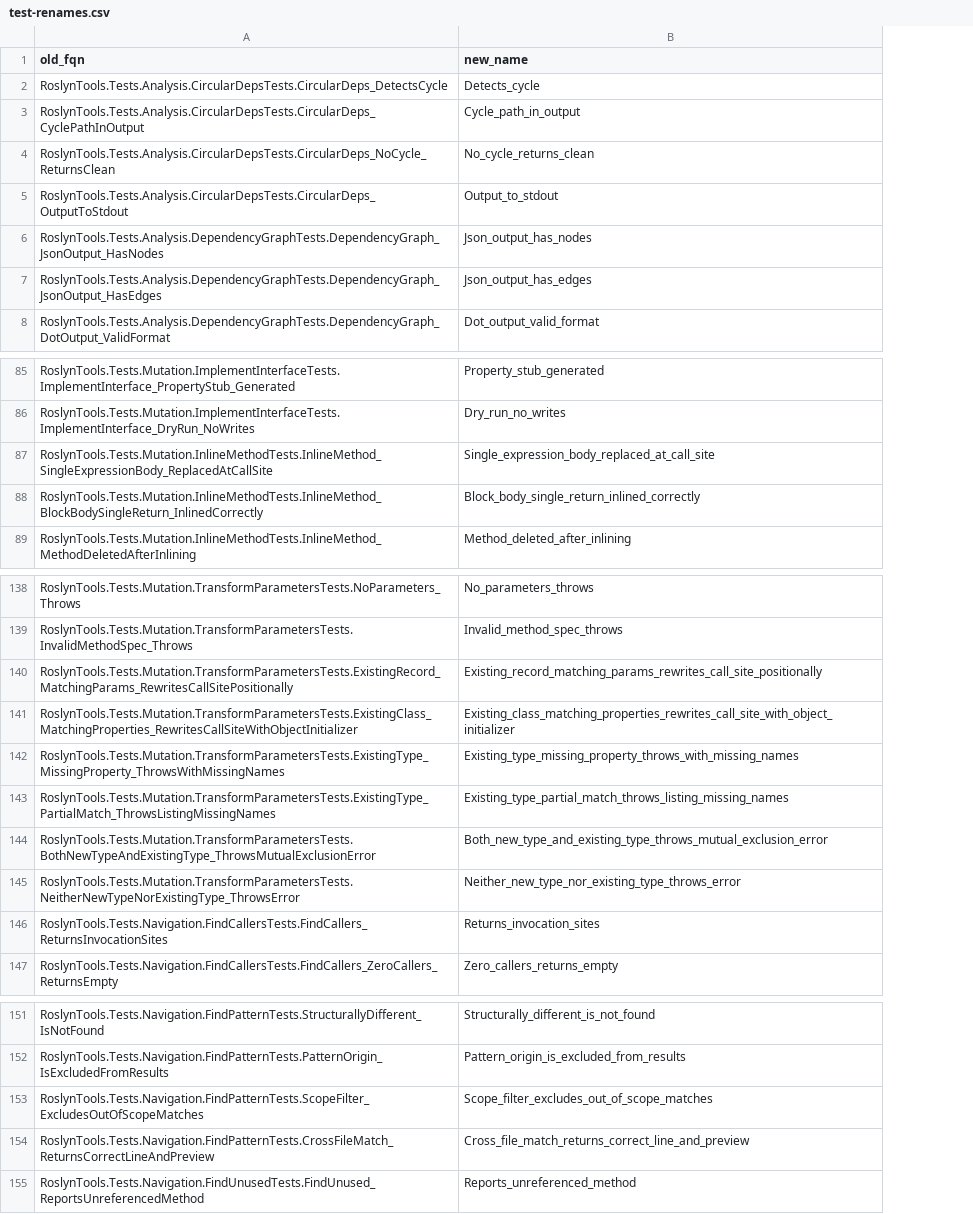
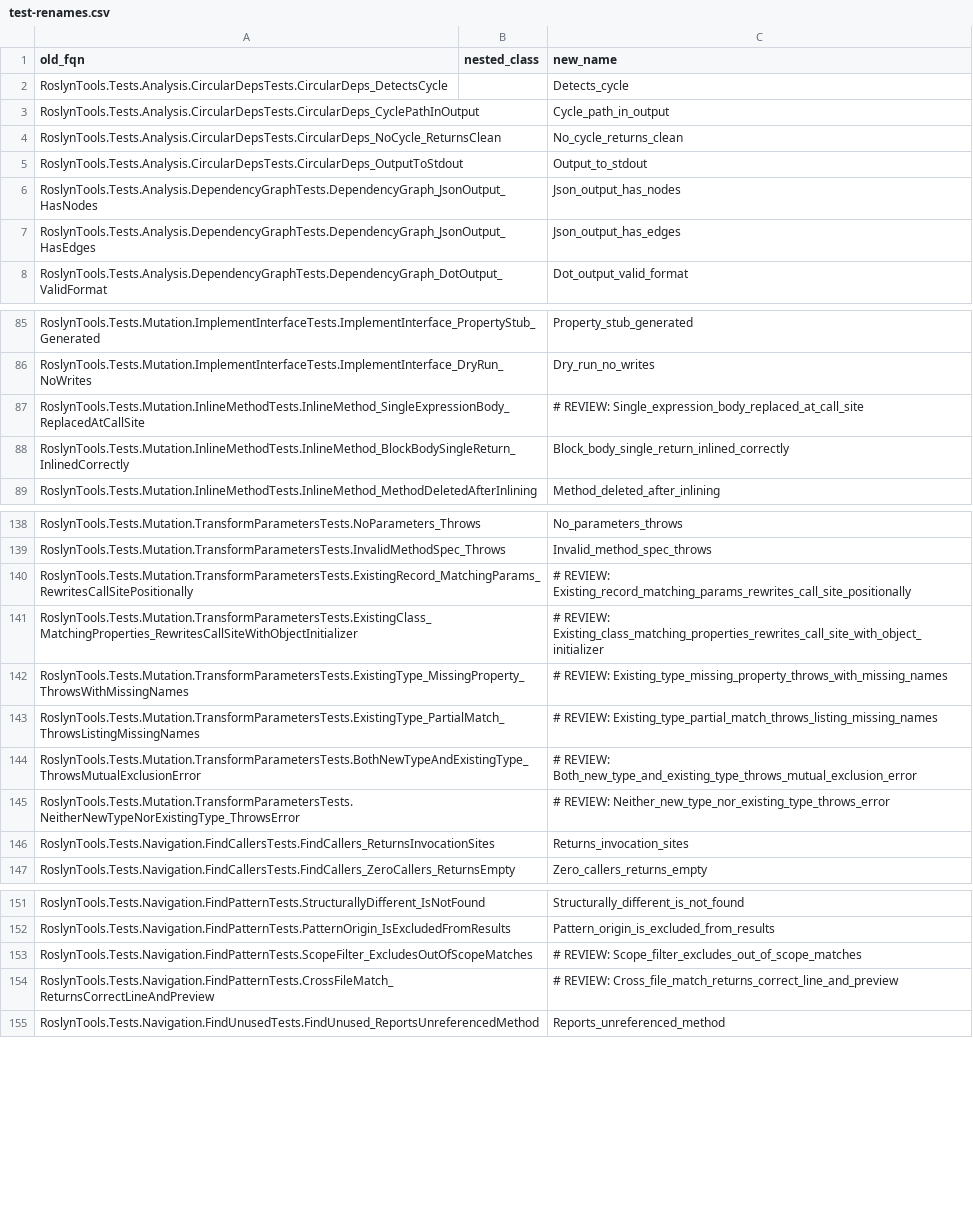
Before and after one commit to DanMarshall909/roslyn-tools, a CSV file: scripts/test-renames.csv, drawn as a sheet; only a part is shown, gaps mark what is left out; addresses are those after the commit; the diff covers the shown part only; the diff names each change by its address in the sheet, - before the commit and + after, or states it on an @@ line.

```diff
--- a/scripts/test-renames.csv
+++ b/scripts/test-renames.csv
+column B (nested_class), empty
-C87 (new_name): Single_expression_body_replaced_at_call_site
+C87 (new_name): # REVIEW: Single_expression_body_replaced_at_call_site
-C140 (new_name): Existing_record_matching_params_rewrites_call_site_positionally
+C140 (new_name): # REVIEW: Existing_record_matching_params_rewrites_call_site_positionally
-C141 (new_name): Existing_class_matching_properties_rewrites_call_site_with_object_initializer
+C141 (new_name): # REVIEW: Existing_class_matching_properties_rewrites_call_site_with_object_initializer
-C142 (new_name): Existing_type_missing_property_throws_with_missing_names
+C142 (new_name): # REVIEW: Existing_type_missing_property_throws_with_missing_names
-C143 (new_name): Existing_type_partial_match_throws_listing_missing_names
+C143 (new_name): # REVIEW: Existing_type_partial_match_throws_listing_missing_names
-C144 (new_name): Both_new_type_and_existing_type_throws_mutual_exclusion_error
+C144 (new_name): # REVIEW: Both_new_type_and_existing_type_throws_mutual_exclusion_error
-C145 (new_name): Neither_new_type_nor_existing_type_throws_error
+C145 (new_name): # REVIEW: Neither_new_type_nor_existing_type_throws_error
-C153 (new_name): Scope_filter_excludes_out_of_scope_matches
+C153 (new_name): # REVIEW: Scope_filter_excludes_out_of_scope_matches
-C154 (new_name): Cross_file_match_returns_correct_line_and_preview
+C154 (new_name): # REVIEW: Cross_file_match_returns_correct_line_and_preview
```
Also changed, not shown: 36 edited cells elsewhere in this file, 3 other files.
